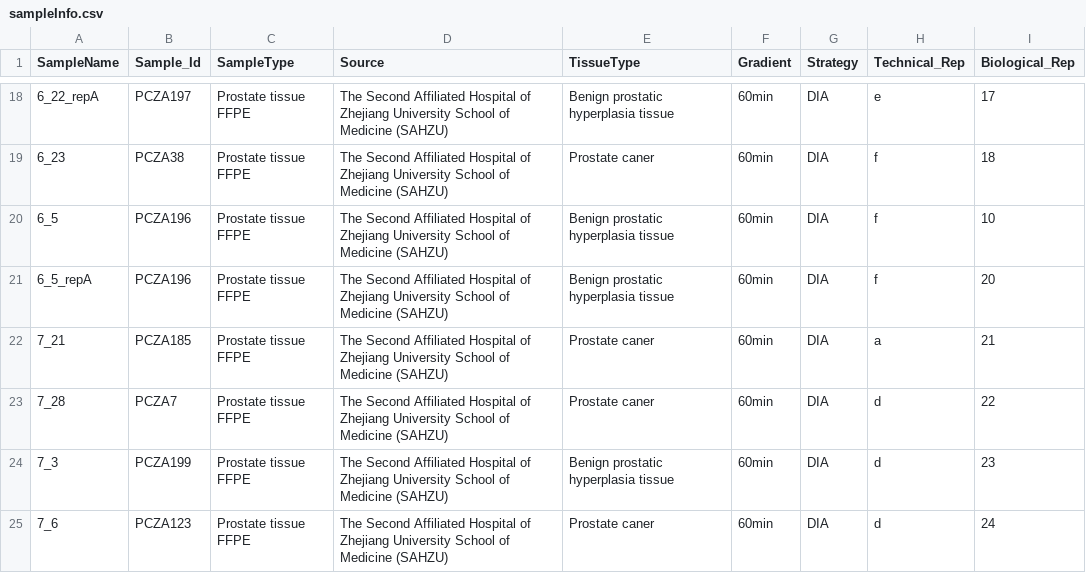
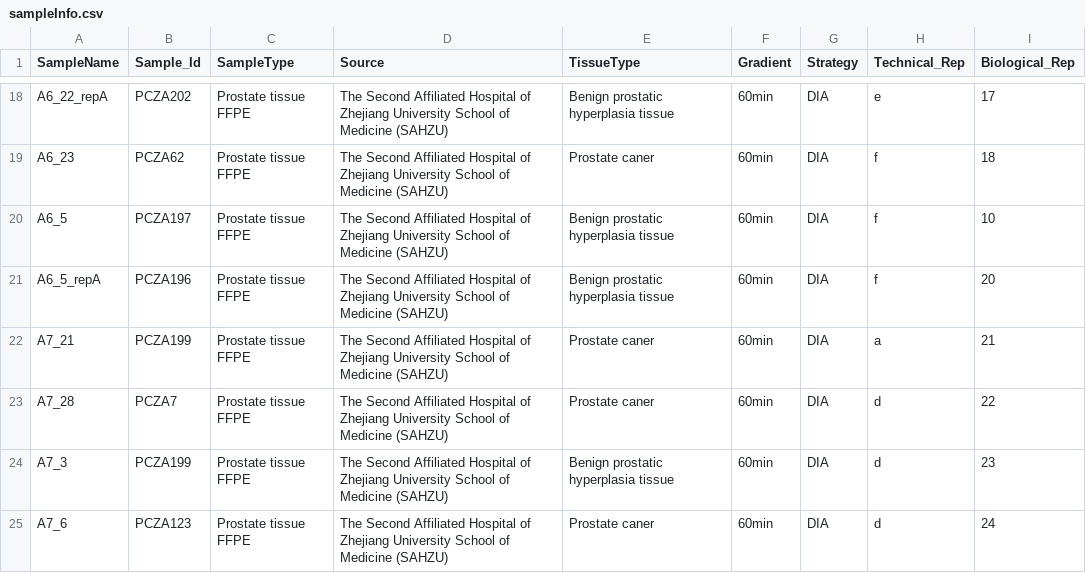
Before and after one commit to lifeinfo/proteomeExpert, a CSV file: demo/sampleInfo.csv, drawn as a sheet; only a part is shown, gaps mark what is left out; the diff covers the shown part only.

```diff
--- a/demo/sampleInfo.csv
+++ b/demo/sampleInfo.csv
@@ -18,8 +18,8 @@ SampleName,Sample_Id,SampleType,Source,TissueType,Gradient,Strategy,Technical_Re
-6_22_repA,PCZA197,Prostate tissue FFPE,The Second Affiliated Hospital of Zhejiang University School of Medicine (SAHZU),Benign prostatic hyperplasia tissue,60min,DIA,e,17
-6_23,PCZA38,Prostate tissue FFPE,The Second Affiliated Hospital of Zhejiang University School of Medicine (SAHZU),Prostate caner,60min,DIA,f,18
-6_5,PCZA196,Prostate tissue FFPE,The Second Affiliated Hospital of Zhejiang University School of Medicine (SAHZU),Benign prostatic hyperplasia tissue,60min,DIA,f,10
-6_5_repA,PCZA196,Prostate tissue FFPE,The Second Affiliated Hospital of Zhejiang University School of Medicine (SAHZU),Benign prostatic hyperplasia tissue,60min,DIA,f,20
-7_21,PCZA185,Prostate tissue FFPE,The Second Affiliated Hospital of Zhejiang University School of Medicine (SAHZU),Prostate caner,60min,DIA,a,21
-7_28,PCZA7,Prostate tissue FFPE,The Second Affiliated Hospital of Zhejiang University School of Medicine (SAHZU),Prostate caner,60min,DIA,d,22
-7_3,PCZA199,Prostate tissue FFPE,The Second Affiliated Hospital of Zhejiang University School of Medicine (SAHZU),Benign prostatic hyperplasia tissue,60min,DIA,d,23
-7_6,PCZA123,Prostate tissue FFPE,The Second Affiliated Hospital of Zhejiang University School of Medicine (SAHZU),Prostate caner,60min,DIA,d,24
+A6_22_repA,PCZA202,Prostate tissue FFPE,The Second Affiliated Hospital of Zhejiang University School of Medicine (SAHZU),Benign prostatic hyperplasia tissue,60min,DIA,e,17
+A6_23,PCZA62,Prostate tissue FFPE,The Second Affiliated Hospital of Zhejiang University School of Medicine (SAHZU),Prostate caner,60min,DIA,f,18
+A6_5,PCZA197,Prostate tissue FFPE,The Second Affiliated Hospital of Zhejiang University School of Medicine (SAHZU),Benign prostatic hyperplasia tissue,60min,DIA,f,10
+A6_5_repA,PCZA196,Prostate tissue FFPE,The Second Affiliated Hospital of Zhejiang University School of Medicine (SAHZU),Benign prostatic hyperplasia tissue,60min,DIA,f,20
+A7_21,PCZA199,Prostate tissue FFPE,The Second Affiliated Hospital of Zhejiang University School of Medicine (SAHZU),Prostate caner,60min,DIA,a,21
+A7_28,PCZA7,Prostate tissue FFPE,The Second Affiliated Hospital of Zhejiang University School of Medicine (SAHZU),Prostate caner,60min,DIA,d,22
+A7_3,PCZA199,Prostate tissue FFPE,The Second Affiliated Hospital of Zhejiang University School of Medicine (SAHZU),Benign prostatic hyperplasia tissue,60min,DIA,d,23
+A7_6,PCZA123,Prostate tissue FFPE,The Second Affiliated Hospital of Zhejiang University School of Medicine (SAHZU),Prostate caner,60min,DIA,d,24
```
Also changed, not shown: 32 edited cells elsewhere in this file, demo/IndividualInfo.csv, 4 other files.
